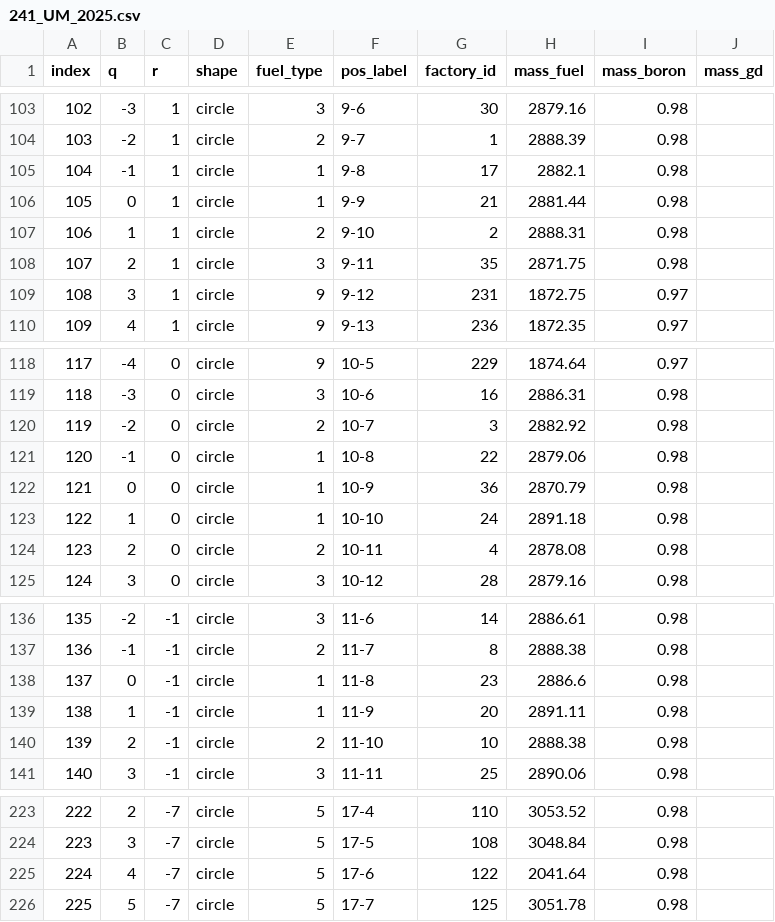
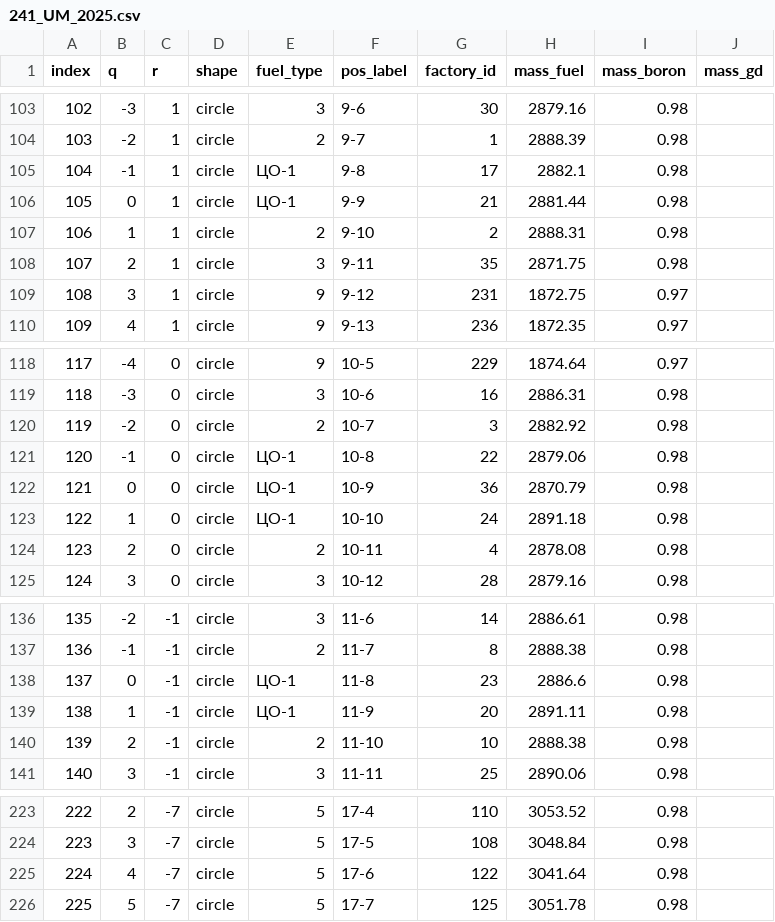
Before and after one commit to vivan191babu/Core_map, a CSV file: 241_UM_2025.csv, drawn as a sheet; only a part is shown, gaps mark what is left out.

```diff
--- a/241_UM_2025.csv
+++ b/241_UM_2025.csv
@@ -104,4 +104,4 @@ index;q;r;shape;fuel_type;pos_label;factory_id;mass_fuel;mass_boron;mass_gd
 103;-2;1;circle;2;9-7;1;2888.39;0.98;
-104;-1;1;circle;1;9-8;17;2882.1;0.98;
-105;0;1;circle;1;9-9;21;2881.44;0.98;
+104;-1;1;circle;ЦО-1;9-8;17;2882.1;0.98;
+105;0;1;circle;ЦО-1;9-9;21;2881.44;0.98;
 106;1;1;circle;2;9-10;2;2888.31;0.98;
@@ -120,5 +120,5 @@ index;q;r;shape;fuel_type;pos_label;factory_id;mass_fuel;mass_boron;mass_gd
 119;-2;0;circle;2;10-7;3;2882.92;0.98;
-120;-1;0;circle;1;10-8;22;2879.06;0.98;
-121;0;0;circle;1;10-9;36;2870.79;0.98;
-122;1;0;circle;1;10-10;24;2891.18;0.98;
+120;-1;0;circle;ЦО-1;10-8;22;2879.06;0.98;
+121;0;0;circle;ЦО-1;10-9;36;2870.79;0.98;
+122;1;0;circle;ЦО-1;10-10;24;2891.18;0.98;
 123;2;0;circle;2;10-11;4;2878.08;0.98;
@@ -137,4 +137,4 @@ index;q;r;shape;fuel_type;pos_label;factory_id;mass_fuel;mass_boron;mass_gd
 136;-1;-1;circle;2;11-7;8;2888.38;0.98;
-137;0;-1;circle;1;11-8;23;2886.6;0.98;
-138;1;-1;circle;1;11-9;20;2891.11;0.98;
+137;0;-1;circle;ЦО-1;11-8;23;2886.6;0.98;
+138;1;-1;circle;ЦО-1;11-9;20;2891.11;0.98;
 139;2;-1;circle;2;11-10;10;2888.38;0.98;
@@ -224,3 +224,3 @@ index;q;r;shape;fuel_type;pos_label;factory_id;mass_fuel;mass_boron;mass_gd
 223;3;-7;circle;5;17-5;108;3048.84;0.98;
-224;4;-7;circle;5;17-6;122;2041.64;0.98;
+224;4;-7;circle;5;17-6;122;3041.64;0.98;
 225;5;-7;circle;5;17-7;125;3051.78;0.98;
```
Also changed, not shown: 1 other file.
